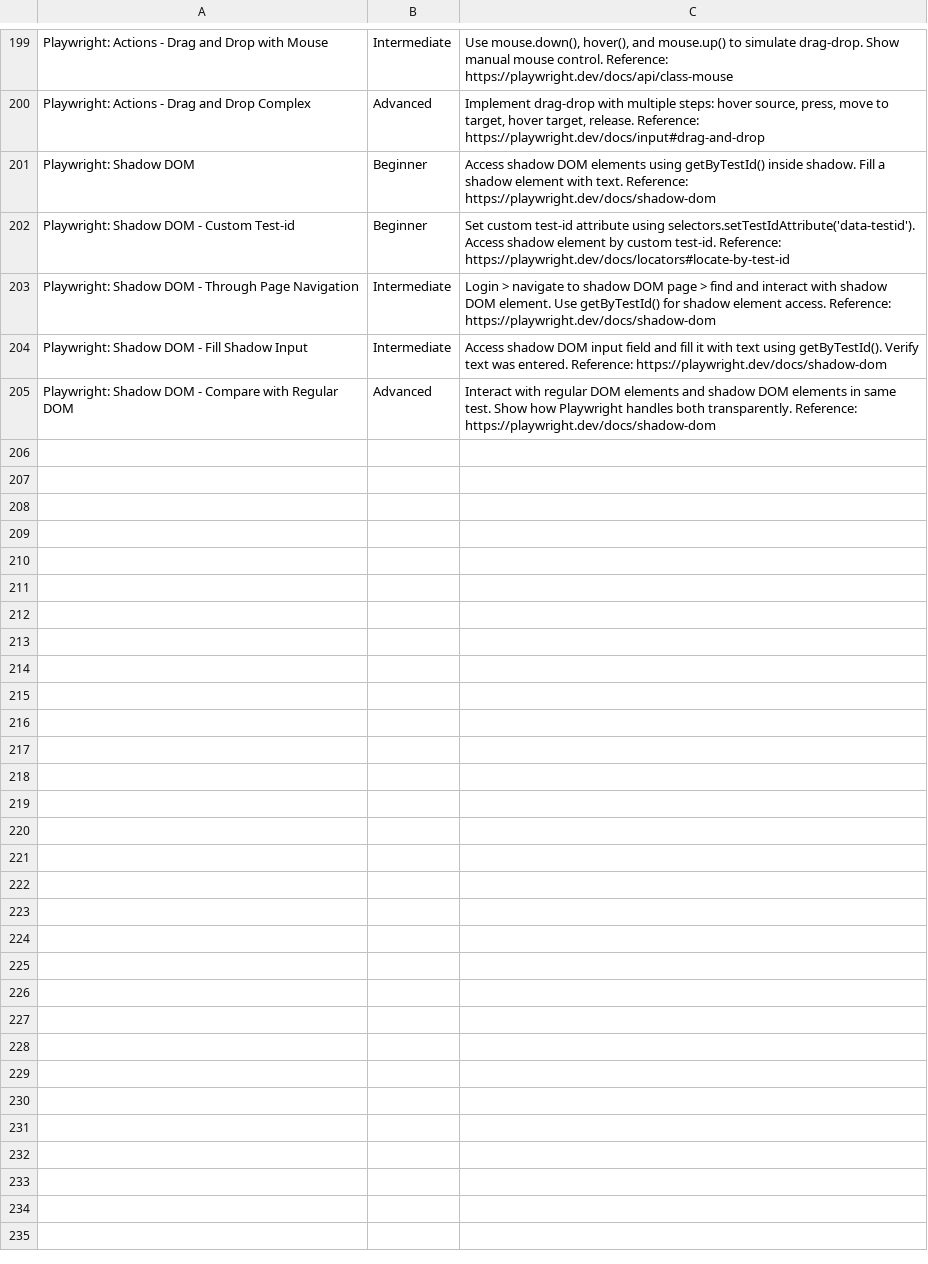
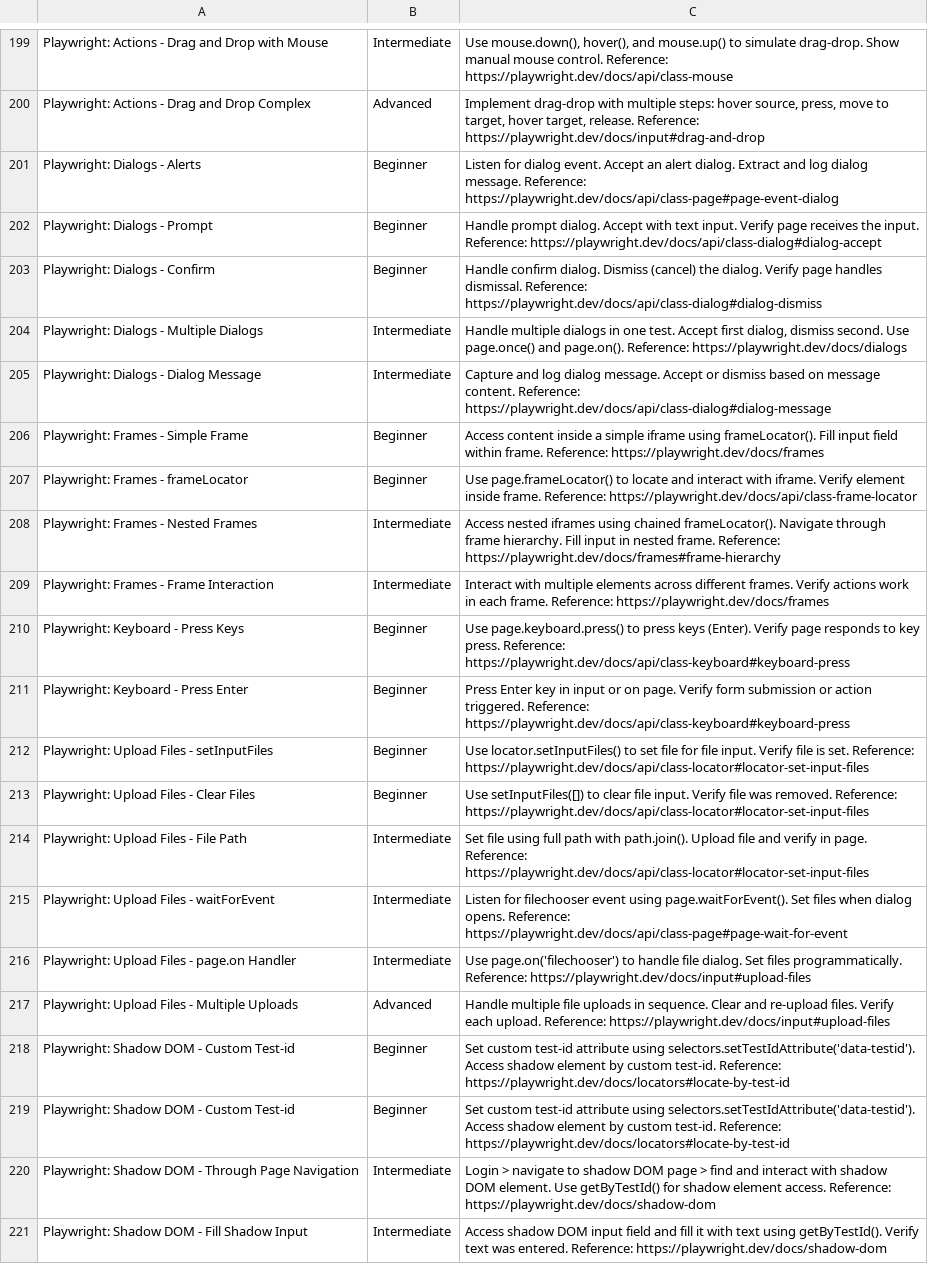
Before and after one commit to Ashraaf7/playwright-june-round, a CSV file: Excercises.csv, drawn as a sheet; only a part is shown, gaps mark what is left out; the shorter side is filled out with more unchanged rows.

Commit message:
Add new exercises for dialog handling, frame interactions, keyboard actions, and file uploads in Playwright

```diff
--- a/Excercises.csv
+++ b/Excercises.csv
@@ -200,3 +200,20 @@ Playwright: Actions - Drag and Drop with Mouse,Intermediate,"Use mouse.down(), h
 Playwright: Actions - Drag and Drop Complex,Advanced,"Implement drag-drop with multiple steps: hover source, press, move to target, hover target, release. Reference: https://playwright.dev/docs/input#drag-and-drop"
-Playwright: Shadow DOM,Beginner,"Access shadow DOM elements using getByTestId() inside shadow. Fill a shadow element with text. Reference: https://playwright.dev/docs/shadow-dom"
+Playwright: Dialogs - Alerts,Beginner,"Listen for dialog event. Accept an alert dialog. Extract and log dialog message. Reference: https://playwright.dev/docs/api/class-page#page-event-dialog"
+Playwright: Dialogs - Prompt,Beginner,"Handle prompt dialog. Accept with text input. Verify page receives the input. Reference: https://playwright.dev/docs/api/class-dialog#dialog-accept"
+Playwright: Dialogs - Confirm,Beginner,"Handle confirm dialog. Dismiss (cancel) the dialog. Verify page handles dismissal. Reference: https://playwright.dev/docs/api/class-dialog#dialog-dismiss"
+Playwright: Dialogs - Multiple Dialogs,Intermediate,"Handle multiple dialogs in one test. Accept first dialog, dismiss second. Use page.once() and page.on(). Reference: https://playwright.dev/docs/dialogs"
+Playwright: Dialogs - Dialog Message,Intermediate,"Capture and log dialog message. Accept or dismiss based on message content. Reference: https://playwright.dev/docs/api/class-dialog#dialog-message"
+Playwright: Frames - Simple Frame,Beginner,"Access content inside a simple iframe using frameLocator(). Fill input field within frame. Reference: https://playwright.dev/docs/frames"
+Playwright: Frames - frameLocator,Beginner,"Use page.frameLocator() to locate and interact with iframe. Verify element inside frame. Reference: https://playwright.dev/docs/api/class-frame-locator"
+Playwright: Frames - Nested Frames,Intermediate,"Access nested iframes using chained frameLocator(). Navigate through frame hierarchy. Fill input in nested frame. Reference: https://playwright.dev/docs/frames#frame-hierarchy"
+Playwright: Frames - Frame Interaction,Intermediate,"Interact with multiple elements across different frames. Verify actions work in each frame. Reference: https://playwright.dev/docs/frames"
+Playwright: Keyboard - Press Keys,Beginner,"Use page.keyboard.press() to press keys (Enter). Verify page responds to key press. Reference: https://playwright.dev/docs/api/class-keyboard#keyboard-press"
+Playwright: Keyboard - Press Enter,Beginner,"Press Enter key in input or on page. Verify form submission or action triggered. Reference: https://playwright.dev/docs/api/class-keyboard#keyboard-press"
+Playwright: Upload Files - setInputFiles,Beginner,"Use locator.setInputFiles() to set file for file input. Verify file is set. Reference: https://playwright.dev/docs/api/class-locator#locator-set-input-files"
+Playwright: Upload Files - Clear Files,Beginner,"Use setInputFiles([]) to clear file input. Verify file was removed. Reference: https://playwright.dev/docs/api/class-locator#locator-set-input-files"
+Playwright: Upload Files - File Path,Intermediate,"Set file using full path with path.join(). Upload file and verify in page. Reference: https://playwright.dev/docs/api/class-locator#locator-set-input-files"
+Playwright: Upload Files - waitForEvent,Intermediate,"Listen for filechooser event using page.waitForEvent(). Set files when dialog opens. Reference: https://playwright.dev/docs/api/class-page#page-wait-for-event"
+Playwright: Upload Files - page.on Handler,Intermediate,"Use page.on('filechooser') to handle file dialog. Set files programmatically. Reference: https://playwright.dev/docs/input#upload-files"
+Playwright: Upload Files - Multiple Uploads,Advanced,"Handle multiple file uploads in sequence. Clear and re-upload files. Verify each upload. Reference: https://playwright.dev/docs/input#upload-files"
+Playwright: Shadow DOM - Custom Test-id,Beginner,"Set custom test-id attribute using selectors.setTestIdAttribute('data-testid'). Access shadow element by custom test-id. Reference: https://playwright.dev/docs/locators#locate-by-test-id"
 Playwright: Shadow DOM - Custom Test-id,Beginner,"Set custom test-id attribute using selectors.setTestIdAttribute('data-testid'). Access shadow element by custom test-id. Reference: https://playwright.dev/docs/locators#locate-by-test-id"
```
